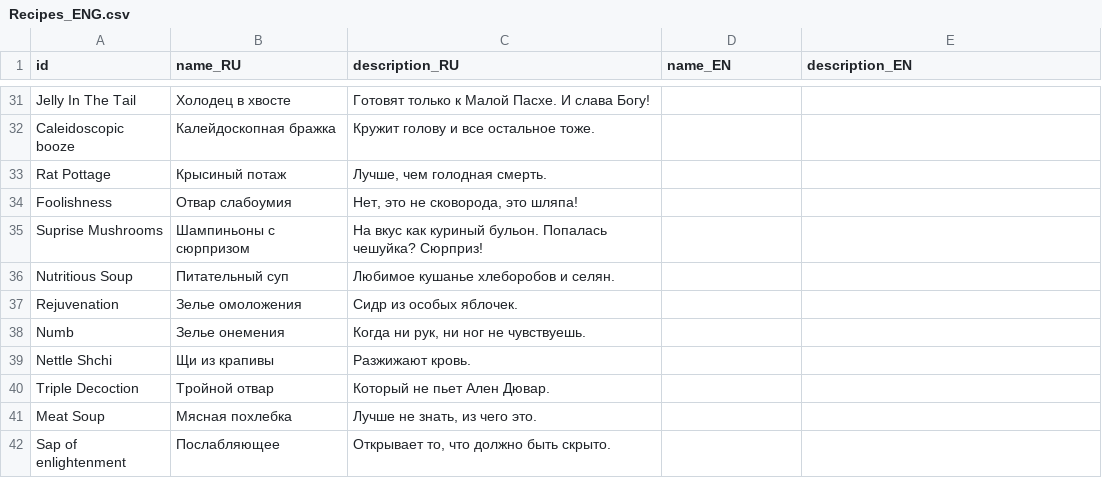
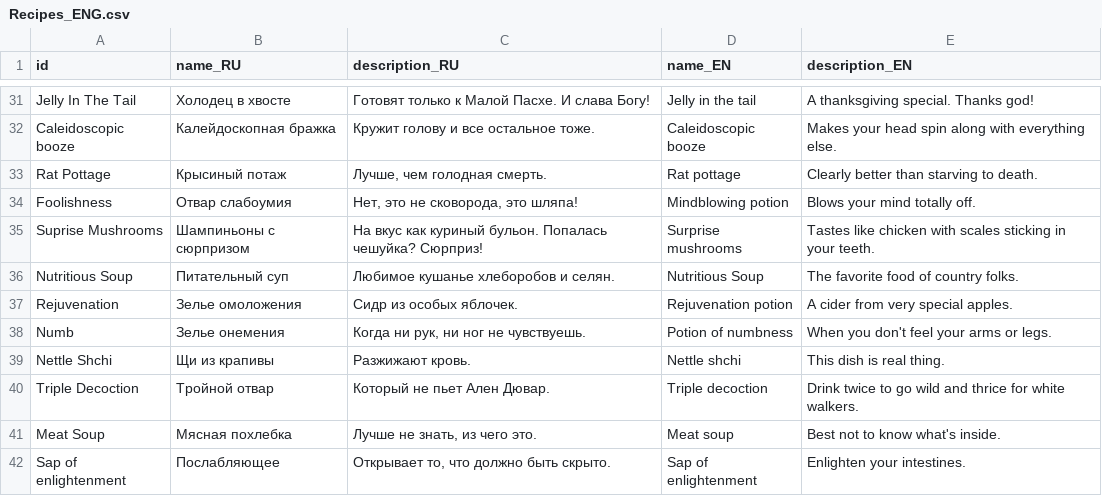
Before and after one commit to MoreenTissedy/LudumDare50, a CSV file: Cauldron/Assets/Localize/Recipes_ENG.csv, drawn as a sheet; only a part is shown, gaps mark what is left out; the diff covers the shown part only; the diff names each change by its address in the sheet, - before the commit and + after, or states it on an @@ line.

```diff
--- a/Cauldron/Assets/Localize/Recipes_ENG.csv
+++ b/Cauldron/Assets/Localize/Recipes_ENG.csv
-D31 (name_EN): (empty)
+D31 (name_EN): Jelly in the tail
-E31 (description_EN): (empty)
+E31 (description_EN): A thanksgiving special. Thanks god!
-D32 (name_EN): (empty)
+D32 (name_EN): Caleidoscopic booze
-E32 (description_EN): (empty)
+E32 (description_EN): Makes your head spin along with everything else.
-D33 (name_EN): (empty)
+D33 (name_EN): Rat pottage
-E33 (description_EN): (empty)
+E33 (description_EN): Clearly better than starving to death.
-D34 (name_EN): (empty)
+D34 (name_EN): Mindblowing potion
-E34 (description_EN): (empty)
+E34 (description_EN): Blows your mind totally off.
-D35 (name_EN): (empty)
+D35 (name_EN): Surprise mushrooms
-E35 (description_EN): (empty)
+E35 (description_EN): Tastes like chicken with scales sticking in your teeth.
-D36 (name_EN): (empty)
+D36 (name_EN): Nutritious Soup
-E36 (description_EN): (empty)
+E36 (description_EN): The favorite food of country folks.
-D37 (name_EN): (empty)
+D37 (name_EN): Rejuvenation potion
-E37 (description_EN): (empty)
+E37 (description_EN): A cider from very special apples.
-D38 (name_EN): (empty)
+D38 (name_EN): Potion of numbness
-E38 (description_EN): (empty)
+E38 (description_EN): When you don't feel your arms or legs.
-D39 (name_EN): (empty)
+D39 (name_EN): Nettle shchi
-E39 (description_EN): (empty)
+E39 (description_EN): This dish is real thing.
-D40 (name_EN): (empty)
+D40 (name_EN): Triple decoction
-E40 (description_EN): (empty)
+E40 (description_EN): Drink twice to go wild and thrice for white walkers.
-D41 (name_EN): (empty)
+D41 (name_EN): Meat soup
-E41 (description_EN): (empty)
+E41 (description_EN): Best not to know what's inside.
-D42 (name_EN): (empty)
+D42 (name_EN): Sap of enlightenment
-E42 (description_EN): (empty)
+E42 (description_EN): Enlighten your intestines.
```
Also changed, not shown: 31 edited cells elsewhere in this file.
